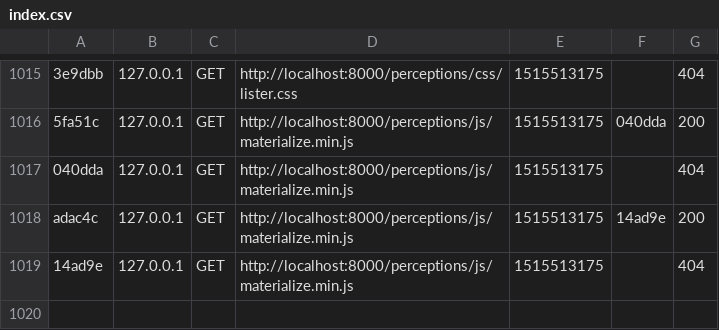
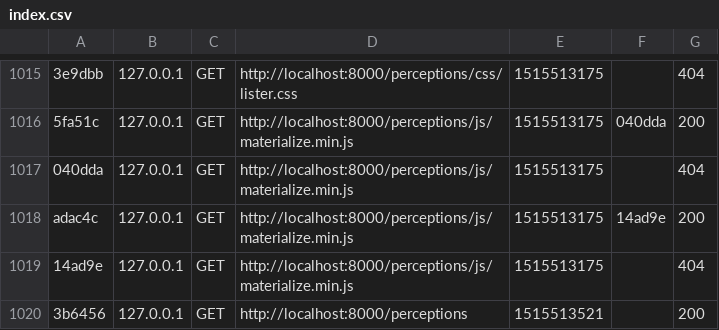
Before and after one commit to Couaque/palr, a CSV file: var/cache/dev/profiler/index.csv, drawn as a sheet; only a part is shown, gaps mark what is left out.

```diff
--- a/var/cache/dev/profiler/index.csv
+++ b/var/cache/dev/profiler/index.csv
@@ -1019 +1019,2 @@ adac4c,127.0.0.1,GET,http://localhost:8000/perceptions/js/materialize.min.js,151
 14ad9e,127.0.0.1,GET,http://localhost:8000/perceptions/js/materialize.min.js,1515513175,,404
+3b6456,127.0.0.1,GET,http://localhost:8000/perceptions,1515513521,,200
```
Also changed, not shown: 2 other files.
